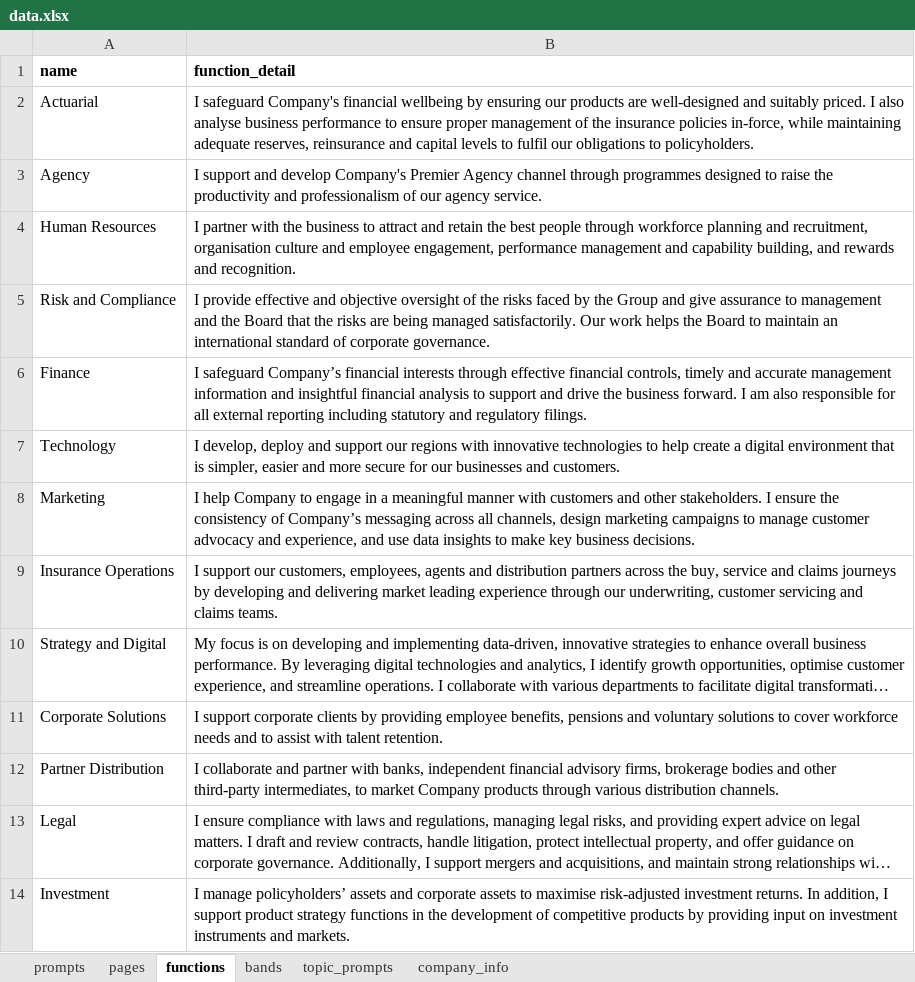
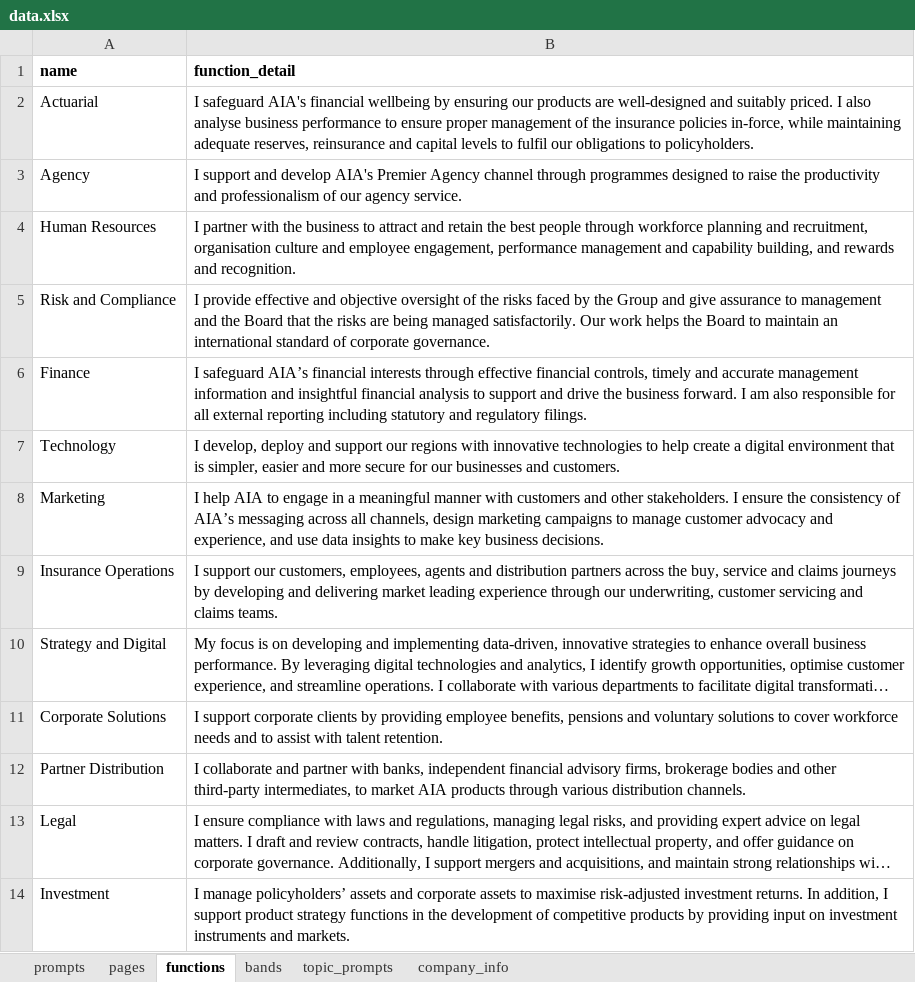
Before and after one commit to samcloudcode/digital-career-coach, an Excel workbook: data.xlsx, sheet functions, drawn as a sheet; long unchanged cells end in …; values as stored, in another font and other column widths than the file's, no borders; the diff names each change by its address in the sheet, - before the commit and + after, or states it on an @@ line.

Commit message:
Changed Company to AIA

```diff
--- a/data.xlsx (sheet functions)
+++ b/data.xlsx (sheet functions)
-B2 (function_detail): I safeguard Company's financial wellbeing…
+B2 (function_detail): I safeguard AIA's financial wellbeing…
-B3 (function_detail): …and develop Company's Premier Agency…
+B3 (function_detail): …and develop AIA's Premier Agency…
-B6 (function_detail): I safeguard Company’s financial interests…
+B6 (function_detail): I safeguard AIA’s financial interests…
-B8 (function_detail): I help Company to engage in a meaningful manner with customers and other stakeholders. I ensure the consistency of Company’s messaging across…
+B8 (function_detail): I help AIA to engage in a meaningful manner with customers and other stakeholders. I ensure the consistency of AIA’s messaging across…
-B12 (function_detail): …to market Company products through…
+B12 (function_detail): …to market AIA products through…
```
Also changed, not shown: sheet topic_prompts, sheet company_info, sheet prompts, sheet pages.
